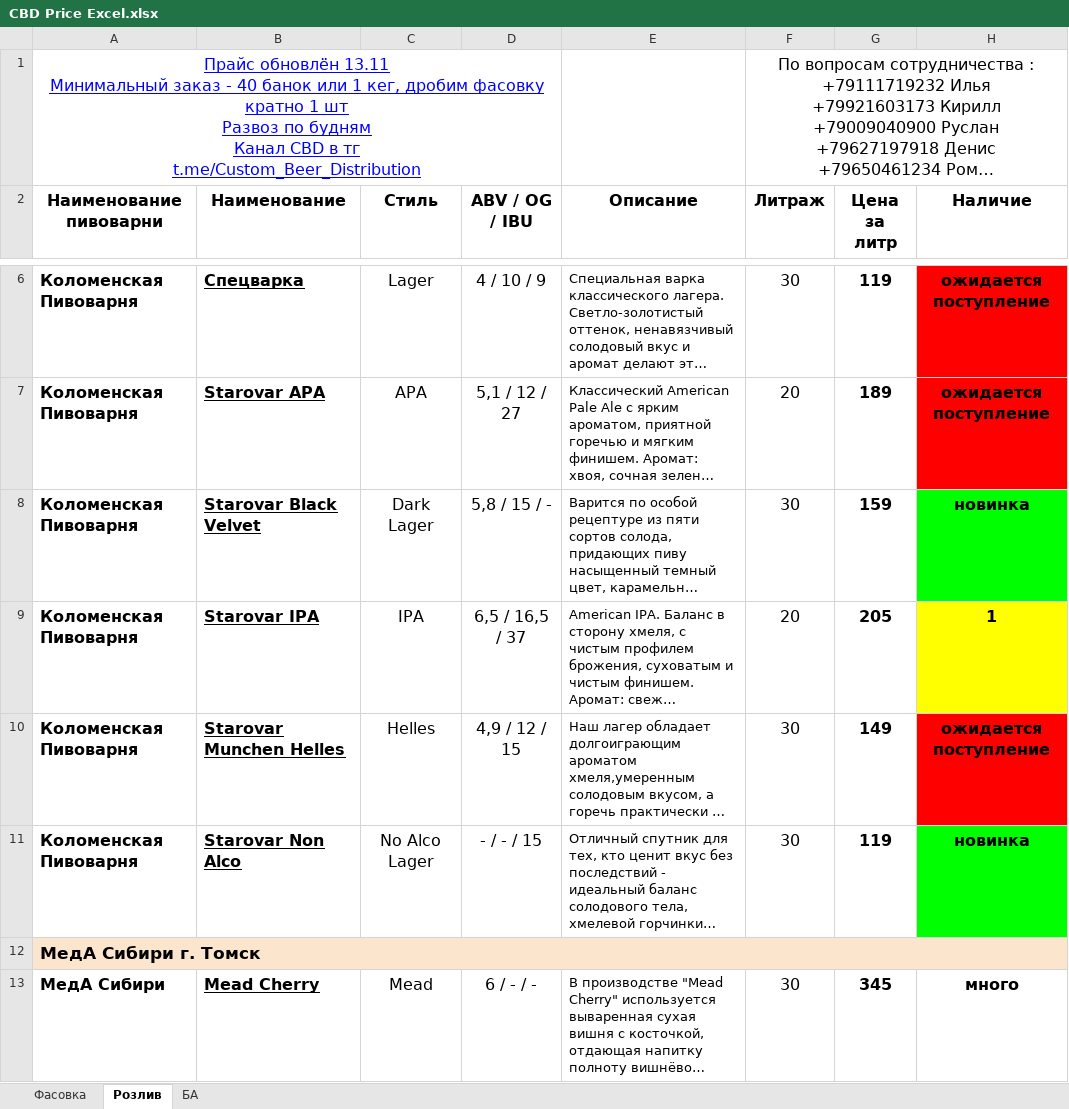
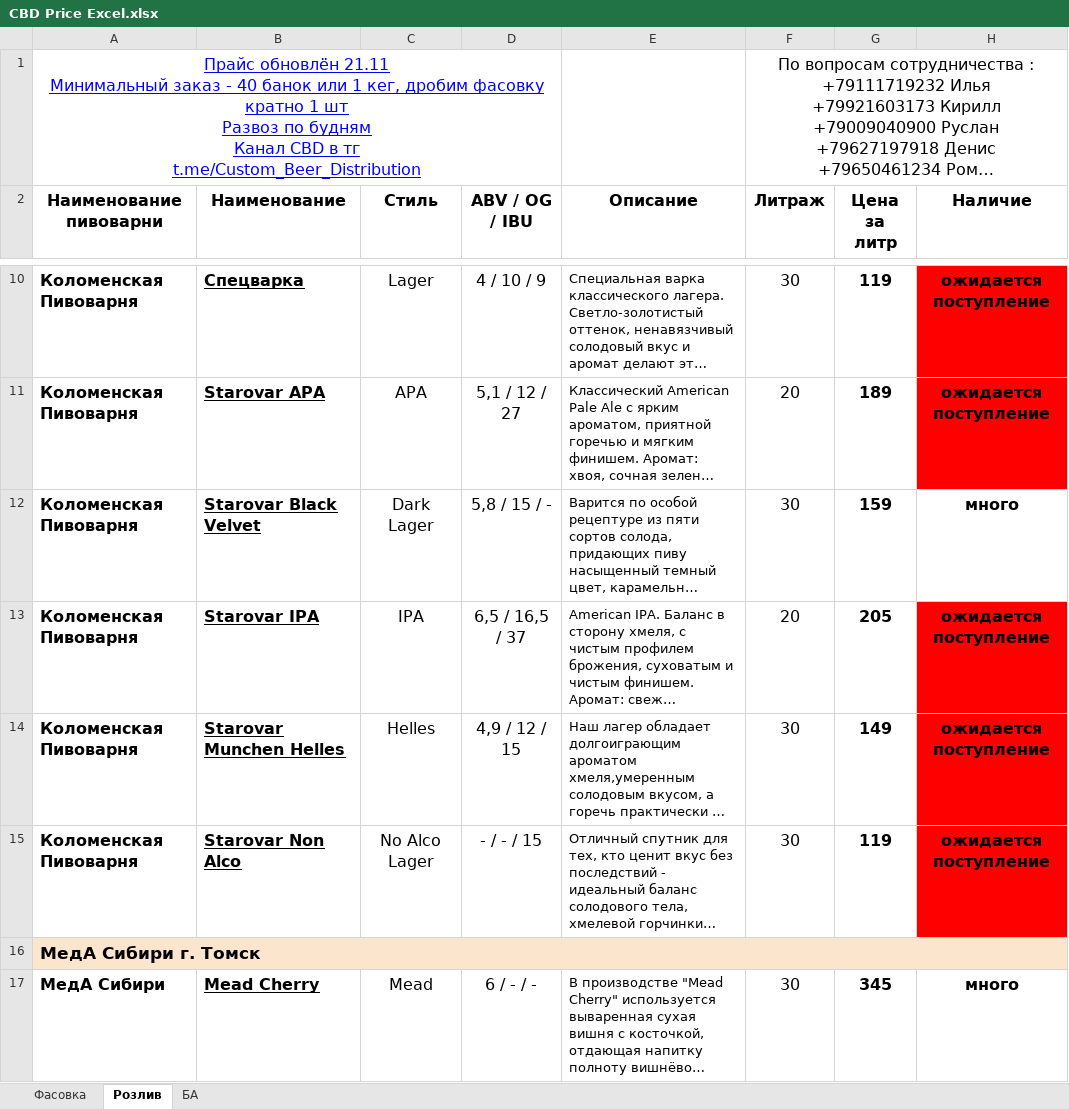
Before and after one commit to GureganHokex/apps-postavok, an Excel workbook: backend/media/uploads/CBD Price Excel.xlsx, sheet Розлив, drawn as a sheet; only a part is shown, gaps mark what is left out; long unchanged cells end in …; values as stored, in another font and other column widths than the file's, no borders; charts and pictures not drawn; addresses are those after the commit; ↵ is a line break in a cell; the diff covers the shown part only; the diff names each change by its address in the sheet, - before the commit and + after, or states it on an @@ line.

```diff
--- a/backend/media/uploads/CBD Price Excel.xlsx (sheet Розлив)
+++ b/backend/media/uploads/CBD Price Excel.xlsx (sheet Розлив)
-A1 (Наименование пивоварни): Прайс обновлён 13.11 ↵ Минимальный заказ…
+A1 (Наименование пивоварни): Прайс обновлён 21.11 ↵ Минимальный заказ…
-H12 (Наличие): новинка
+H12 (Наличие): много
-H12 fill: #00FF00
+H12 fill: none
-H13 (Наличие): 1
+H13 (Наличие): ожидается поступление
-H13 fill: #FFFF00
+H13 fill: #FF0000
-H15 (Наличие): новинка
+H15 (Наличие): ожидается поступление
-H15 fill: #00FF00
+H15 fill: #FF0000
```
Also changed, not shown: 30 added rows, 9 removed rows, 7 edited cells and cell formats elsewhere in this sheet, sheet Фасовка, sheet БА, 13 other files.
